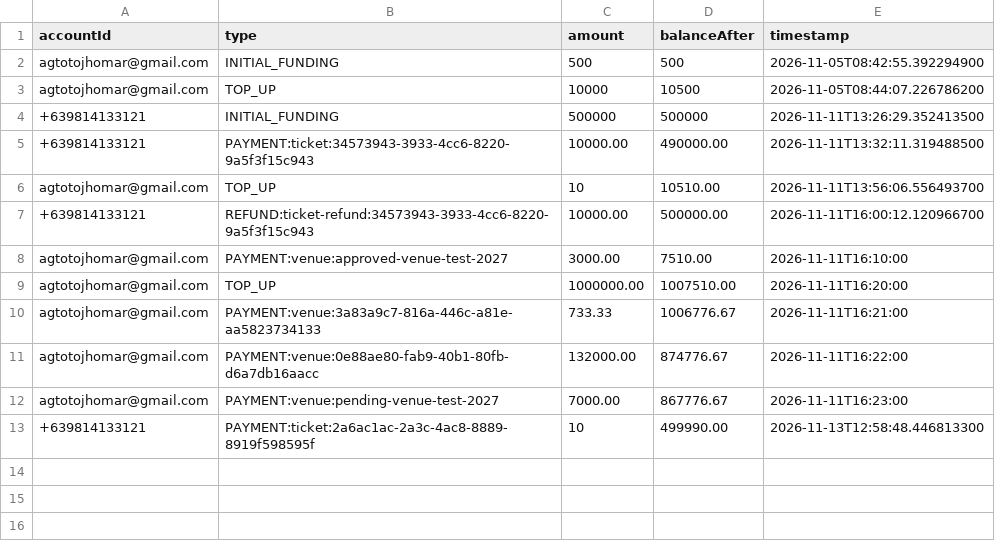
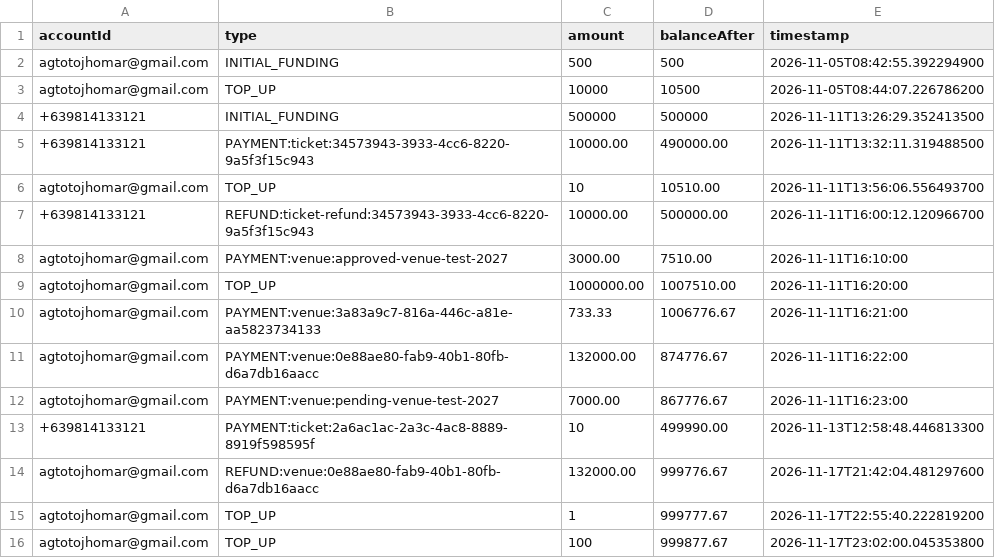
Before and after one commit to Itsjhomskii/DrawN, a CSV file: data/wallet-transactions.csv, drawn as a sheet.

```diff
--- a/data/wallet-transactions.csv
+++ b/data/wallet-transactions.csv
@@ -13 +13,4 @@ accountId,type,amount,balanceAfter,timestamp
 "+639814133121","PAYMENT:ticket:2a6ac1ac-2a3c-4ac8-8889-8919f598595f","10","499990.00","2026-11-13T12:58:48.446813300"
+"agtotojhomar@gmail.com","REFUND:venue:0e88ae80-fab9-40b1-80fb-d6a7db16aacc","132000.00","999776.67","2026-11-17T21:42:04.481297600"
+"agtotojhomar@gmail.com","TOP_UP","1","999777.67","2026-11-17T22:55:40.222819200"
+"agtotojhomar@gmail.com","TOP_UP","100","999877.67","2026-11-17T23:02:00.045353800"
```
Also changed, not shown: data/accounts.csv, data/payment-transactions.csv, 35 other files.
